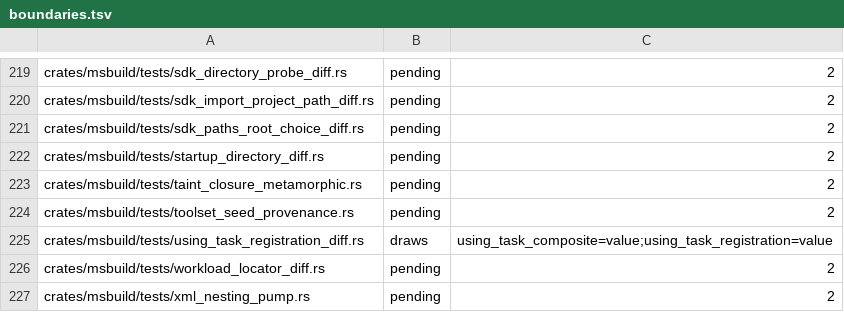
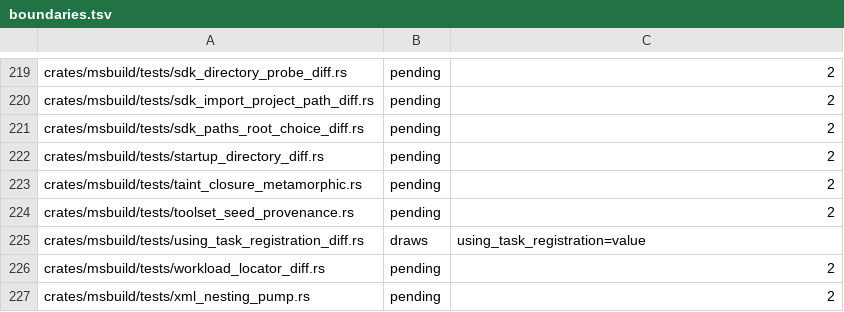
Before and after one commit to WoofWare/borzoi, a TSV file: crates/oracle-harness/src/hostile/boundaries.tsv, drawn as a sheet; only a part is shown, gaps mark what is left out.

```diff
--- a/crates/oracle-harness/src/hostile/boundaries.tsv
+++ b/crates/oracle-harness/src/hostile/boundaries.tsv
@@ -224,3 +224,3 @@ crates/msbuild/tests/taint_closure_metamorphic.rs	pending	2
 crates/msbuild/tests/toolset_seed_provenance.rs	pending	2
-crates/msbuild/tests/using_task_registration_diff.rs	draws	using_task_composite=value;using_task_registration=value
+crates/msbuild/tests/using_task_registration_diff.rs	draws	using_task_registration=value
 crates/msbuild/tests/workload_locator_diff.rs	pending	2
```
Also changed, not shown: 2 other files.
